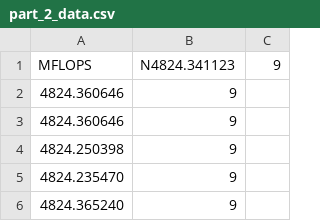
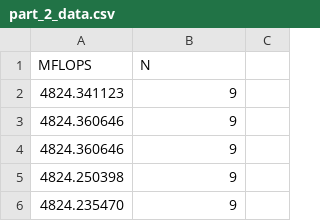
Before and after one commit to ramipellumbi/Parallel-Programming, a CSV file: a1/data/part_2_data.csv, drawn as a sheet; only a part is shown; the shorter side is filled out with more unchanged rows.

```diff
--- a/a1/data/part_2_data.csv
+++ b/a1/data/part_2_data.csv
@@ -1,2 +1,3 @@
-MFLOPS,N4824.341123,9
+MFLOPS,N
+4824.341123,9
 4824.360646,9
```
Also changed, not shown: 2 other files.
